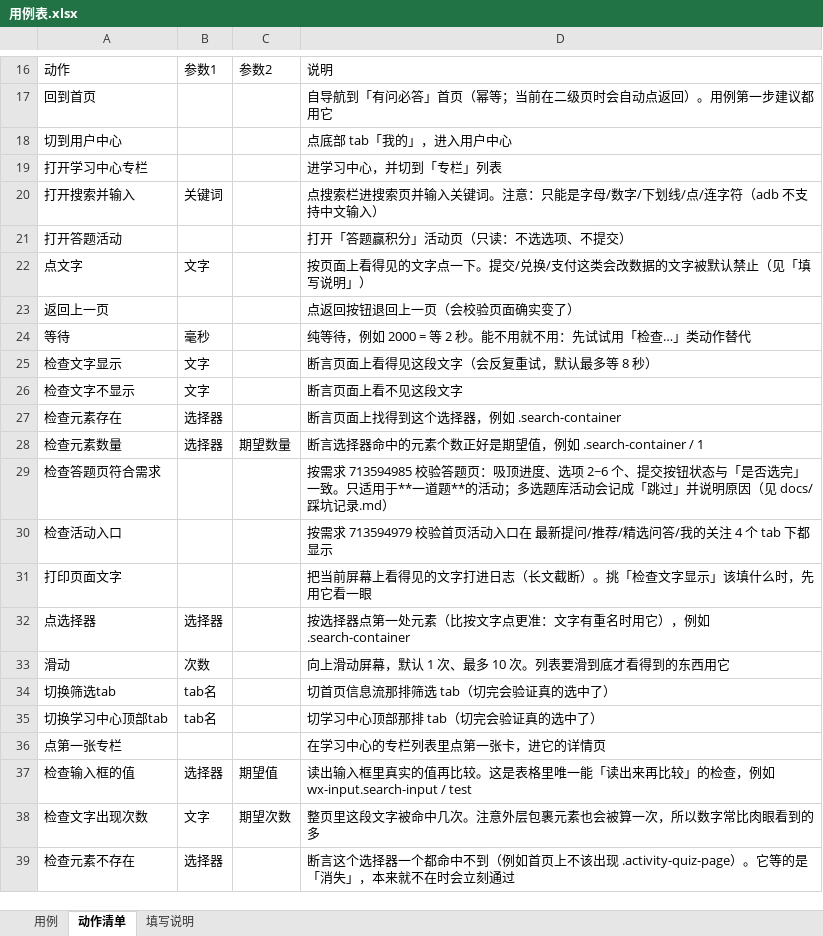
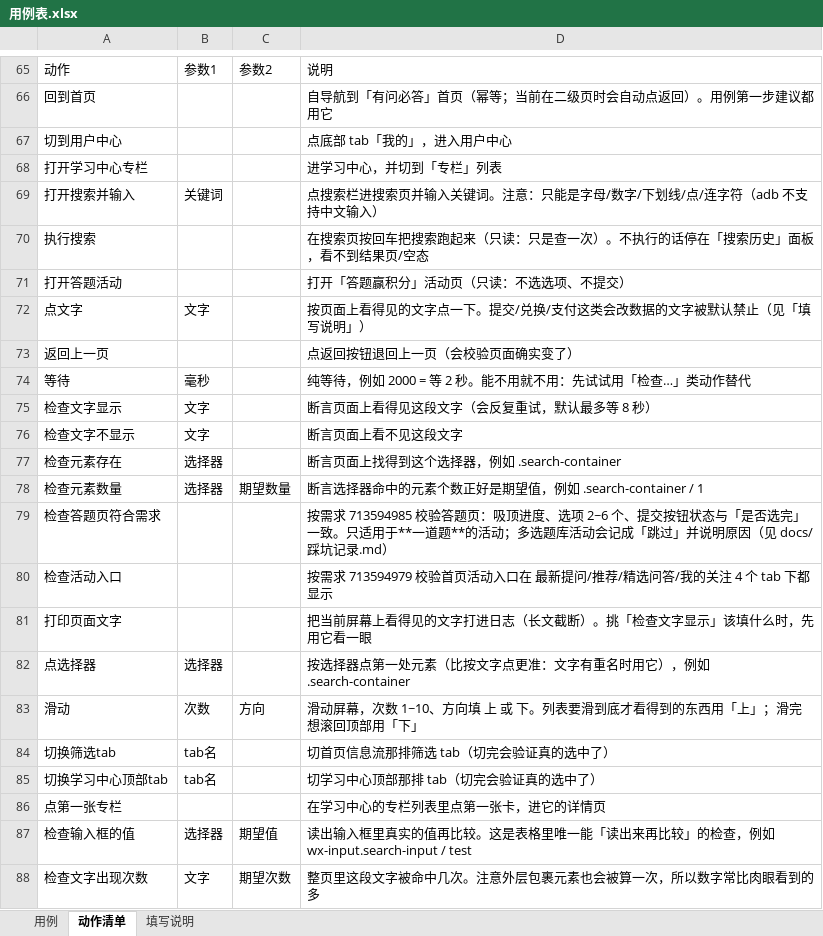
Before and after one commit to 1207328466-sys/Miniapp--gpt, an Excel workbook: cases/用例表.xlsx, sheet 动作清单, drawn as a sheet; only a part is shown, gaps mark what is left out; the shorter side is filled out with more unchanged rows; values as stored, in another font and other column widths than the file's, no borders; addresses are those after the commit; the diff covers the shown part only; the diff names each change by its address in the sheet, - before the commit and + after, or states it on an @@ line.

Commit message:
feat: 新动作「执行搜索」+ 需求 713582841（搜索空状态）两条用例真机通过

```diff
--- a/cases/用例表.xlsx (sheet 动作清单)
+++ b/cases/用例表.xlsx (sheet 动作清单)
+row 70: 执行搜索 |  |  | 在搜索页按回车把搜索跑起来（只读：只是查一次）。不执行的话停在「搜索历史」面板，看不到结果页/空态
-C83: (empty)
+C83: 方向
-D83: 向上滑动屏幕，默认 1 次、最多 10 次。列表要滑到底才看得到的东西用它
+D83: 滑动屏幕，次数 1~10、方向填 上 或 下。列表要滑到底才看得到的东西用「上」；滑完想滚回顶部用「下」
```
Also changed, not shown: 49 added rows elsewhere in this sheet, sheet 用例, 8 other files.
